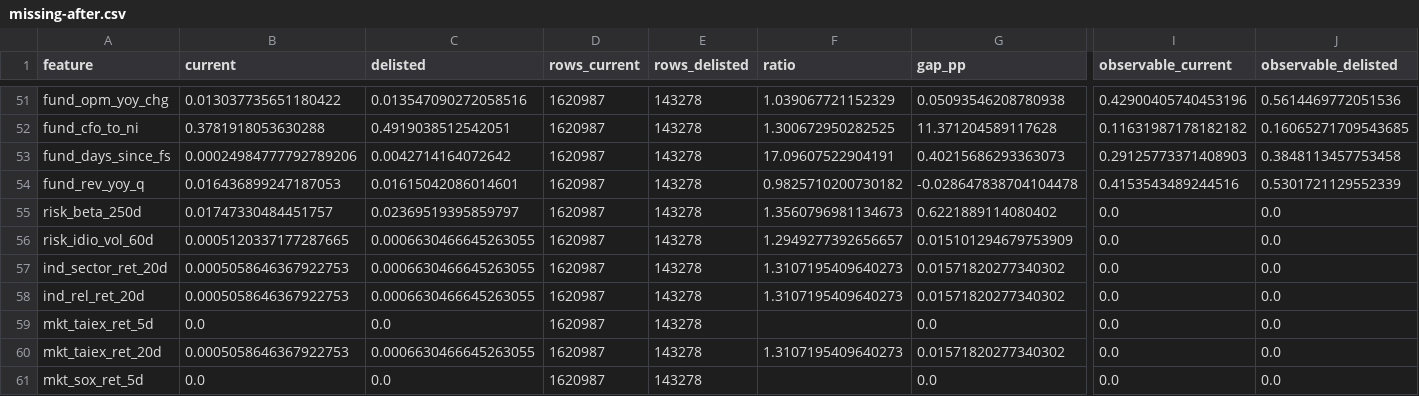
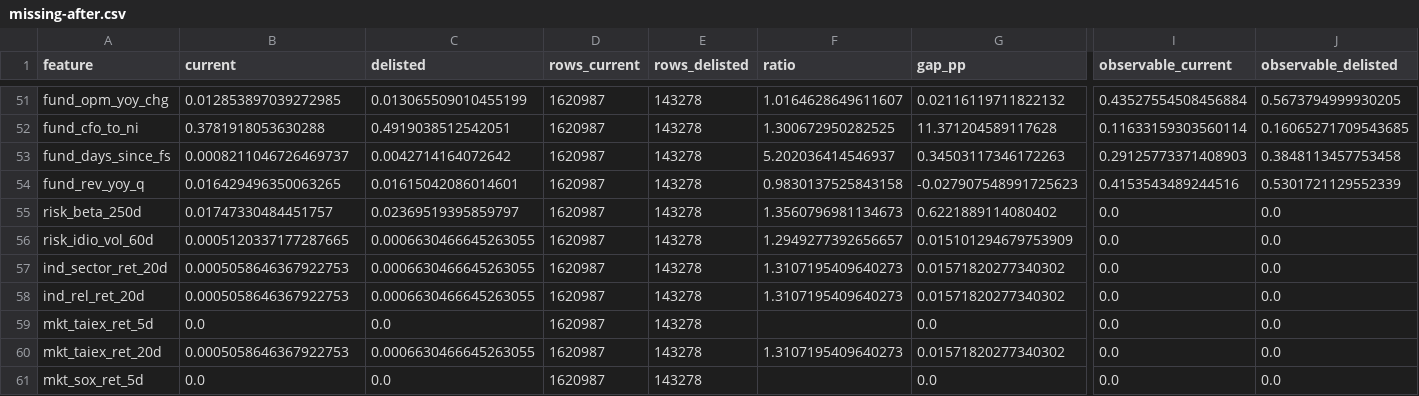
Before and after one commit to hhhylaiii/stock-prediction-platform, a CSV file: docs/reports/phase3/missing-after.csv, drawn as a sheet; only a part is shown, gaps mark what is left out; the diff covers the shown part only; the diff names each change by its address in the sheet, - before the commit and + after, or states it on an @@ line.

```diff
--- a/docs/reports/phase3/missing-after.csv
+++ b/docs/reports/phase3/missing-after.csv
-B51 (current): 0.013037735651180422
+B51 (current): 0.012853897039272985
-C51 (delisted): 0.013547090272058516
+C51 (delisted): 0.013065509010455199
-F51 (ratio): 1.039067721152329
+F51 (ratio): 1.0164628649611607
-G51 (gap_pp): 0.05093546208780938
+G51 (gap_pp): 0.02116119711822132
-I51 (observable_current): 0.42900405740453196
+I51 (observable_current): 0.43527554508456884
-J51 (observable_delisted): 0.5614469772051536
+J51 (observable_delisted): 0.5673794999930205
-I52 (observable_current): 0.11631987178182182
+I52 (observable_current): 0.11633159303560114
-B53 (current): 0.00024984777792789206
+B53 (current): 0.0008211046726469737
-F53 (ratio): 17.09607522904191
+F53 (ratio): 5.202036414546937
-G53 (gap_pp): 0.40215686293363073
+G53 (gap_pp): 0.34503117346172263
-B54 (current): 0.016436899247187053
+B54 (current): 0.016429496350063265
-F54 (ratio): 0.9825710200730182
+F54 (ratio): 0.9830137525843158
-G54 (gap_pp): -0.028647838704104478
+G54 (gap_pp): -0.027907548991725623
```
Also changed, not shown: 31 edited cells elsewhere in this file, docs/reports/phase3/monthly-ic.csv, 2 other files.
